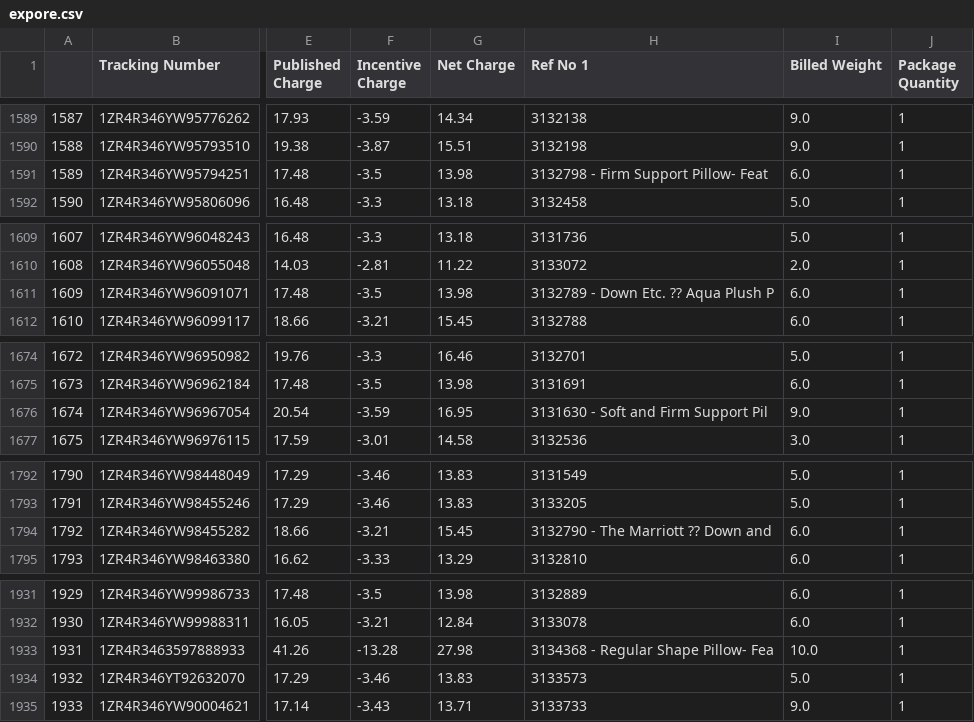
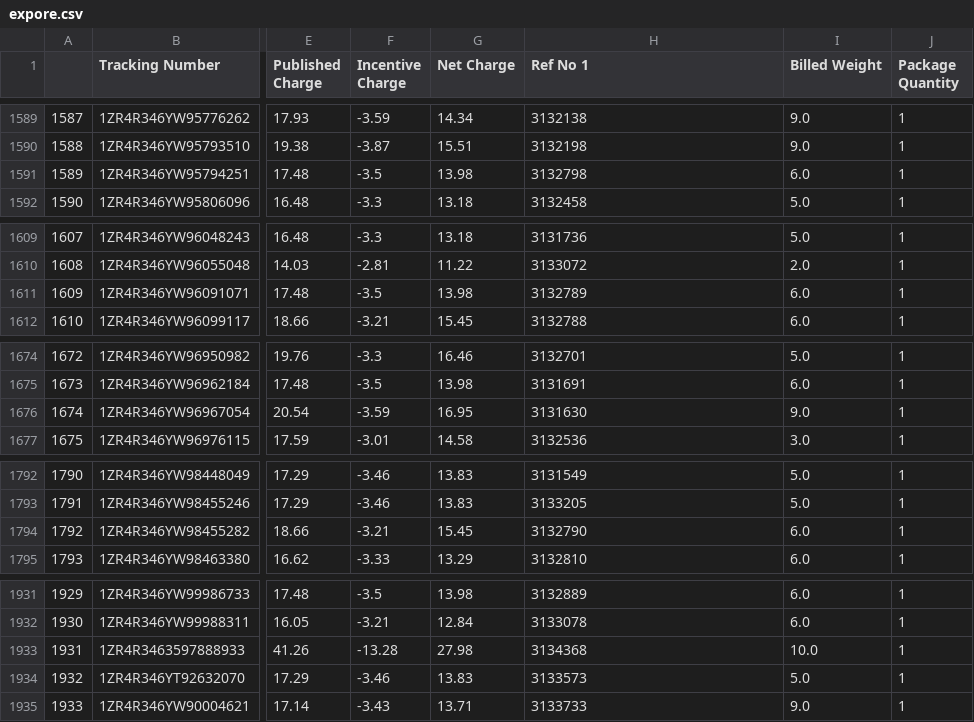
Before and after one commit to Evan-Archuleta/ups_invoice, a CSV file: expore.csv, drawn as a sheet; only a part is shown, gaps mark what is left out; the diff covers the shown part only; the diff names each change by its address in the sheet, - before the commit and + after, or states it on an @@ line.

```diff
--- a/expore.csv
+++ b/expore.csv
-H1591 (Ref No 1): 3132798 - Firm Support Pillow- Feat
+H1591 (Ref No 1): 3132798
-H1611 (Ref No 1): 3132789 - Down Etc. ?? Aqua Plush P
+H1611 (Ref No 1): 3132789
-H1676 (Ref No 1): 3131630 - Soft and Firm Support Pil
+H1676 (Ref No 1): 3131630
-H1794 (Ref No 1): 3132790 - The Marriott ?? Down and
+H1794 (Ref No 1): 3132790
-H1933 (Ref No 1): 3134368 - Regular Shape Pillow- Fea
+H1933 (Ref No 1): 3134368
```
Also changed, not shown: 15 edited cells elsewhere in this file, 1 other file.
